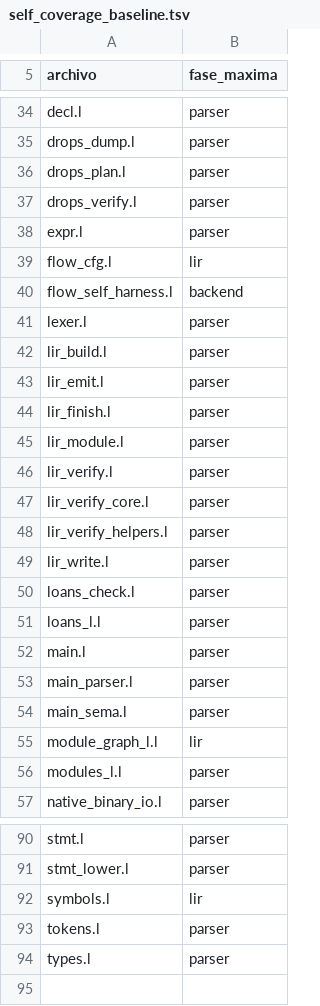
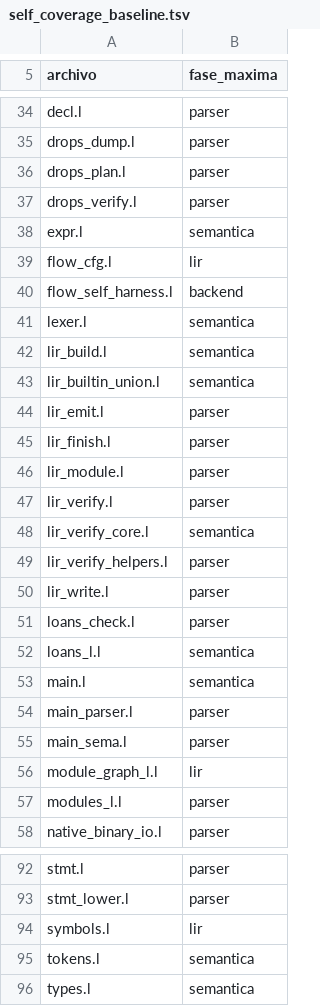
Before and after one commit to Joshua-EPR/ELE, a TSV file: docs/self_coverage_baseline.tsv, drawn as a sheet; only a part is shown, gaps mark what is left out; the diff covers the shown part only.

```diff
--- a/docs/self_coverage_baseline.tsv
+++ b/docs/self_coverage_baseline.tsv
@@ -37,7 +37,8 @@ drops_plan.l	parser
 drops_verify.l	parser
-expr.l	parser
+expr.l	semantica
 flow_cfg.l	lir
 flow_self_harness.l	backend
-lexer.l	parser
-lir_build.l	parser
+lexer.l	semantica
+lir_build.l	semantica
+lir_builtin_union.l	semantica
 lir_emit.l	parser
@@ -46,3 +47,3 @@ lir_module.l	parser
 lir_verify.l	parser
-lir_verify_core.l	parser
+lir_verify_core.l	semantica
 lir_verify_helpers.l	parser
@@ -50,4 +51,4 @@ lir_write.l	parser
 loans_check.l	parser
-loans_l.l	parser
-main.l	parser
+loans_l.l	semantica
+main.l	semantica
 main_parser.l	parser
@@ -92,3 +94,3 @@ stmt_lower.l	parser
 symbols.l	lir
-tokens.l	parser
-types.l	parser
+tokens.l	semantica
+types.l	semantica
```
Also changed, not shown: 1 added row and 19 edited cells elsewhere in this file.
